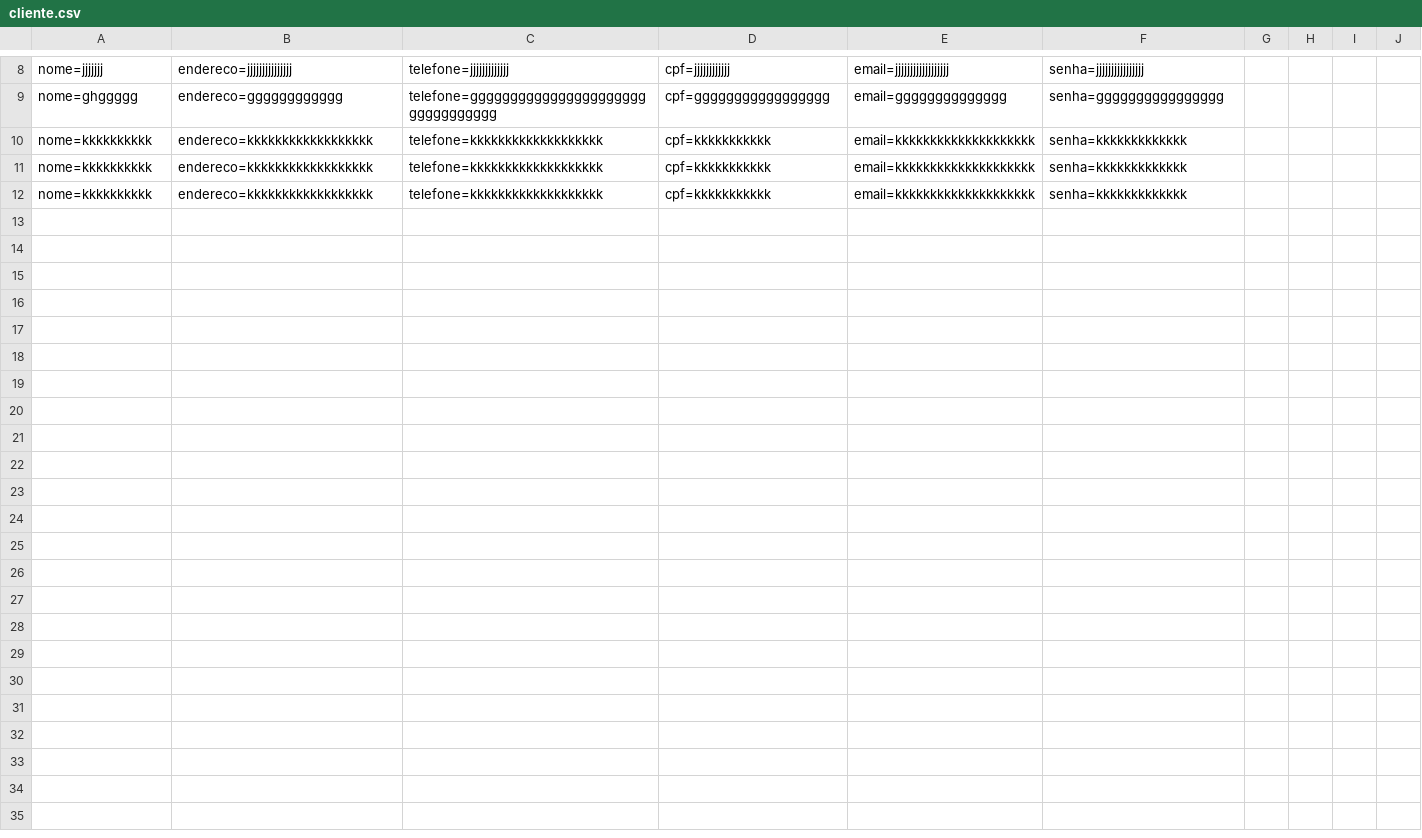
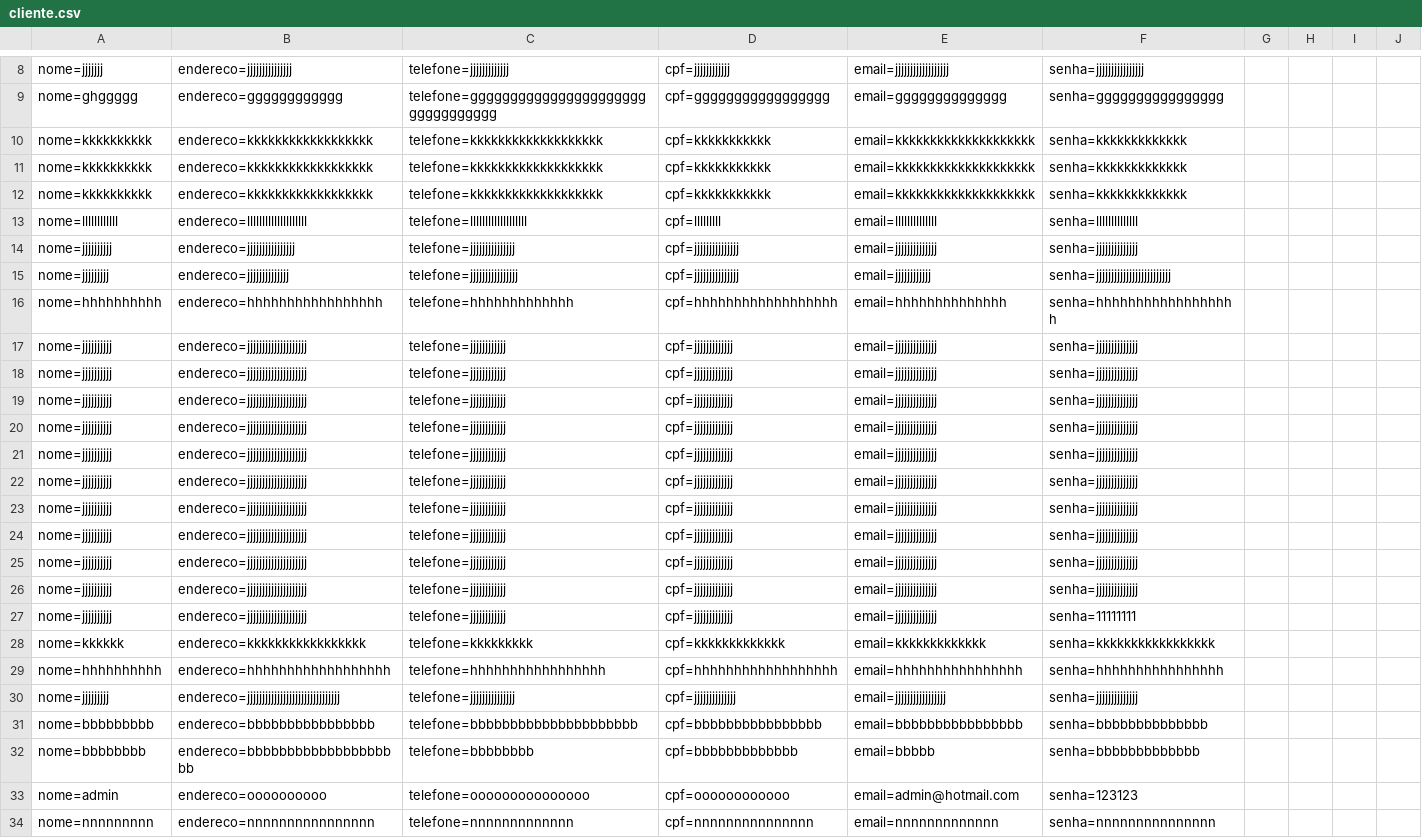
Before and after one commit to Gabrielapossari/Role-top-projeto-, a CSV file: RoleTOPmvc/DataBase/cliente.csv, drawn as a sheet; only a part is shown, gaps mark what is left out; rows hold the shown columns only; the diff names each change by its address in the sheet, - before the commit and + after, or states it on an @@ line.

```diff
--- a/RoleTOPmvc/DataBase/cliente.csv
+++ b/RoleTOPmvc/DataBase/cliente.csv
+row 13: nome=llllllllllll | endereco=llllllllllllllllllll | telefone=lllllllllllllllllll | cpf=lllllllll | email=llllllllllllll | senha=llllllllllllll
+row 14: nome=jjjjjjjjjj | endereco=jjjjjjjjjjjjjjjj | telefone=jjjjjjjjjjjjjjj | cpf=jjjjjjjjjjjjjjj | email=jjjjjjjjjjjjjj | senha=jjjjjjjjjjjjjj
+row 15: nome=jjjjjjjjj | endereco=jjjjjjjjjjjjjj | telefone=jjjjjjjjjjjjjjjj | cpf=jjjjjjjjjjjjjjj | email=jjjjjjjjjjjj | senha=jjjjjjjjjjjjjjjjjjjjjjjjj
+row 16: nome=hhhhhhhhhh | endereco=hhhhhhhhhhhhhhhhh | telefone=hhhhhhhhhhhhh | cpf=hhhhhhhhhhhhhhhhhh | email=hhhhhhhhhhhhhh | senha=hhhhhhhhhhhhhhhhhh
+row 17: nome=jjjjjjjjjj | endereco=jjjjjjjjjjjjjjjjjjjj | telefone=jjjjjjjjjjjj | cpf=jjjjjjjjjjjjj | email=jjjjjjjjjjjjjj | senha=jjjjjjjjjjjjjj
+row 18: nome=jjjjjjjjjj | endereco=jjjjjjjjjjjjjjjjjjjj | telefone=jjjjjjjjjjjj | cpf=jjjjjjjjjjjjj | email=jjjjjjjjjjjjjj | senha=jjjjjjjjjjjjjj
+row 19: nome=jjjjjjjjjj | endereco=jjjjjjjjjjjjjjjjjjjj | telefone=jjjjjjjjjjjj | cpf=jjjjjjjjjjjjj | email=jjjjjjjjjjjjjj | senha=jjjjjjjjjjjjjj
+row 20: nome=jjjjjjjjjj | endereco=jjjjjjjjjjjjjjjjjjjj | telefone=jjjjjjjjjjjj | cpf=jjjjjjjjjjjjj | email=jjjjjjjjjjjjjj | senha=jjjjjjjjjjjjjj
+row 21: nome=jjjjjjjjjj | endereco=jjjjjjjjjjjjjjjjjjjj | telefone=jjjjjjjjjjjj | cpf=jjjjjjjjjjjjj | email=jjjjjjjjjjjjjj | senha=jjjjjjjjjjjjjj
+row 22: nome=jjjjjjjjjj | endereco=jjjjjjjjjjjjjjjjjjjj | telefone=jjjjjjjjjjjj | cpf=jjjjjjjjjjjjj | email=jjjjjjjjjjjjjj | senha=jjjjjjjjjjjjjj
+row 23: nome=jjjjjjjjjj | endereco=jjjjjjjjjjjjjjjjjjjj | telefone=jjjjjjjjjjjj | cpf=jjjjjjjjjjjjj | email=jjjjjjjjjjjjjj | senha=jjjjjjjjjjjjjj
+row 24: nome=jjjjjjjjjj | endereco=jjjjjjjjjjjjjjjjjjjj | telefone=jjjjjjjjjjjj | cpf=jjjjjjjjjjjjj | email=jjjjjjjjjjjjjj | senha=jjjjjjjjjjjjjj
+row 25: nome=jjjjjjjjjj | endereco=jjjjjjjjjjjjjjjjjjjj | telefone=jjjjjjjjjjjj | cpf=jjjjjjjjjjjjj | email=jjjjjjjjjjjjjj | senha=jjjjjjjjjjjjjj
+row 26: nome=jjjjjjjjjj | endereco=jjjjjjjjjjjjjjjjjjjj | telefone=jjjjjjjjjjjj | cpf=jjjjjjjjjjjjj | email=jjjjjjjjjjjjjj | senha=jjjjjjjjjjjjjj
+row 27: nome=jjjjjjjjjj | endereco=jjjjjjjjjjjjjjjjjjjj | telefone=jjjjjjjjjjjj | cpf=jjjjjjjjjjjjj | email=jjjjjjjjjjjjjj | senha=11111111
+row 28: nome=kkkkkk | endereco=kkkkkkkkkkkkkkkkk | telefone=kkkkkkkkk | cpf=kkkkkkkkkkkkk | email=kkkkkkkkkkkkk | senha=kkkkkkkkkkkkkkkkk
+row 29: nome=hhhhhhhhhh | endereco=hhhhhhhhhhhhhhhhhh | telefone=hhhhhhhhhhhhhhhhh | cpf=hhhhhhhhhhhhhhhhhh | email=hhhhhhhhhhhhhhhh | senha=hhhhhhhhhhhhhhhh
+row 30: nome=jjjjjjjjj | endereco=jjjjjjjjjjjjjjjjjjjjjjjjjjjjjjj | telefone=jjjjjjjjjjjjjjj | cpf=jjjjjjjjjjjjjj | email=jjjjjjjjjjjjjjjjj | senha=jjjjjjjjjjjjjj
+row 31: nome=bbbbbbbbb | endereco=bbbbbbbbbbbbbbbb | telefone=bbbbbbbbbbbbbbbbbbbbb | cpf=bbbbbbbbbbbbbbbb | email=bbbbbbbbbbbbbbbb | senha=bbbbbbbbbbbbbb
+row 32: nome=bbbbbbbb | endereco=bbbbbbbbbbbbbbbbbbbb | telefone=bbbbbbbb | cpf=bbbbbbbbbbbbb | email=bbbbb | senha=bbbbbbbbbbbbb
+row 33: nome=admin | endereco=oooooooooo | telefone=ooooooooooooooo | cpf=oooooooooooo | email=admin@hotmail.com | senha=123123
+row 34: nome=nnnnnnnnn | endereco=nnnnnnnnnnnnnnnn | telefone=nnnnnnnnnnnnn | cpf=nnnnnnnnnnnnnnn | email=nnnnnnnnnnnnn | senha=nnnnnnnnnnnnnnn
```
Also changed, not shown: 36 other files.
